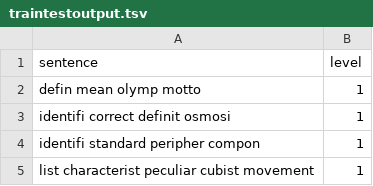
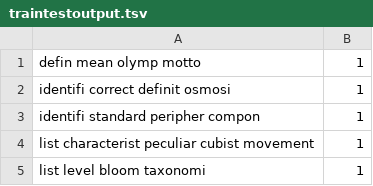
Before and after one commit to zakilive/bloom, a TSV file: traintestoutput.tsv, drawn as a sheet; only a part is shown; the shorter side is filled out with more unchanged rows; the diff names each change by its address in the sheet, - before the commit and + after, or states it on an @@ line.

Commit message:
Test+Training Updatd

```diff
--- a/traintestoutput.tsv
+++ b/traintestoutput.tsv
-row 1: sentence | level
```
